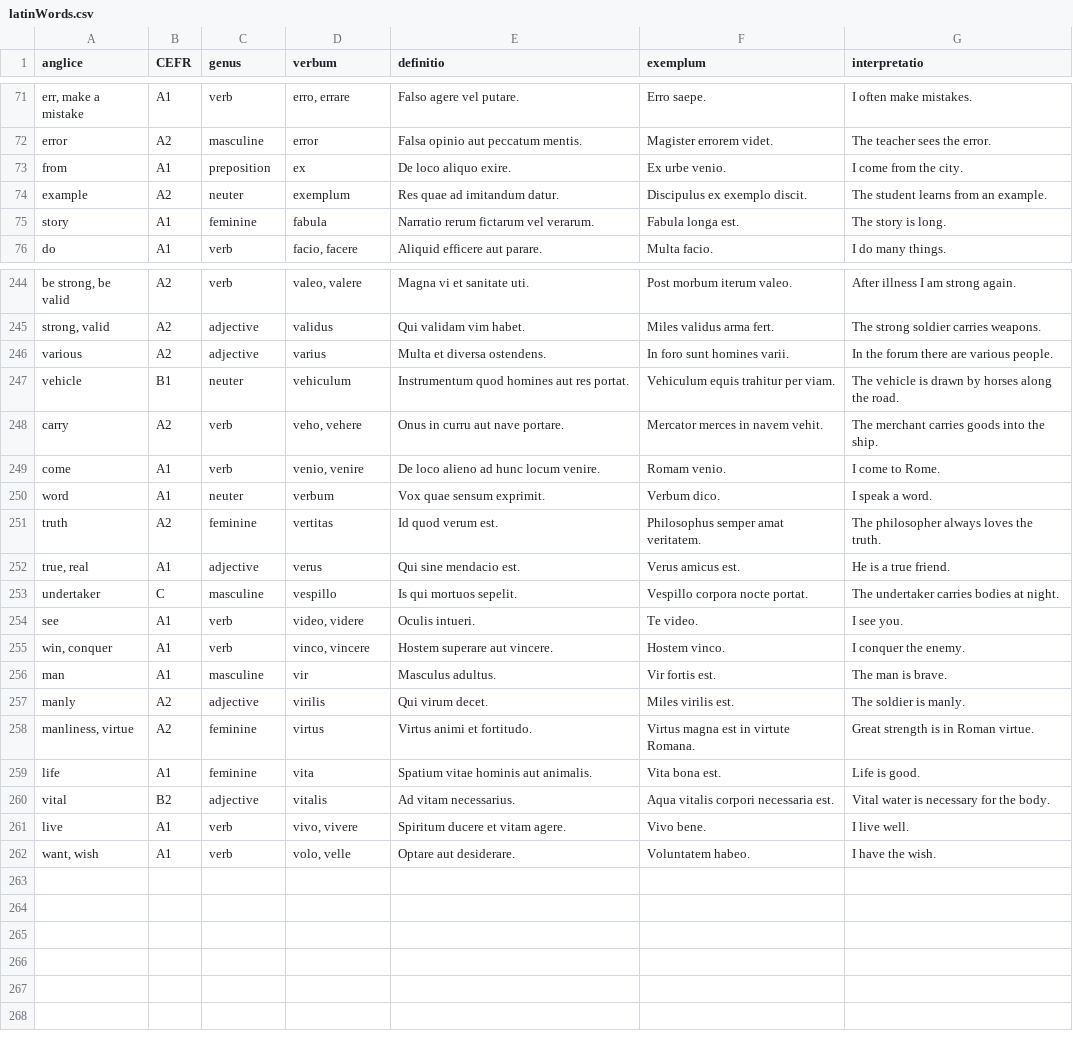
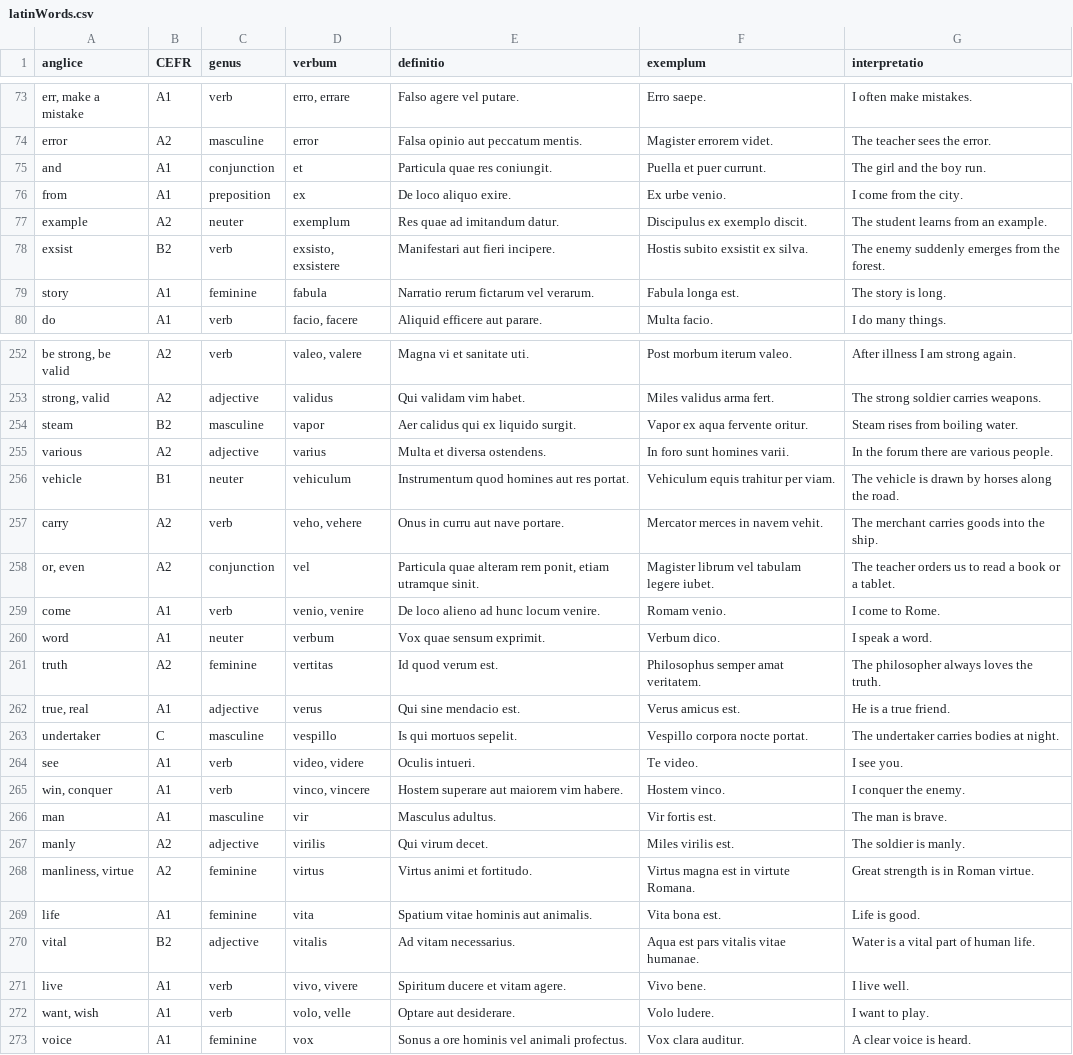
Before and after one commit to osloandrew/latin, a CSV file: latinWords.csv, drawn as a sheet; only a part is shown, gaps mark what is left out; addresses are those after the commit; the diff covers the shown part only; the diff names each change by its address in the sheet, - before the commit and + after, or states it on an @@ line.

```diff
--- a/latinWords.csv
+++ b/latinWords.csv
+row 75: and | A1 | conjunction | et | Particula quae res coniungit. | Puella et puer currunt. | The girl and the boy run.
+row 78: exsist | B2 | verb | exsisto, exsistere | Manifestari aut fieri incipere. | Hostis subito exsistit ex silva. | The enemy suddenly emerges from the forest.
+row 254: steam | B2 | masculine | vapor | Aer calidus qui ex liquido surgit. | Vapor ex aqua fervente oritur. | Steam rises from boiling water.
+row 258: or, even | A2 | conjunction | vel | Particula quae alteram rem ponit, etiam utramque sinit. | Magister librum vel tabulam legere iubet. | The teacher orders us to read a book or a tablet.
-E265 (definitio): Hostem superare aut vincere.
+E265 (definitio): Hostem superare aut maiorem vim habere.
-F270 (exemplum): Aqua vitalis corpori necessaria est.
+F270 (exemplum): Aqua est pars vitalis vitae humanae.
-G270 (interpretatio): Vital water is necessary for the body.
+G270 (interpretatio): Water is a vital part of human life.
-F272 (exemplum): Voluntatem habeo.
+F272 (exemplum): Volo ludere.
-G272 (interpretatio): I have the wish.
+G272 (interpretatio): I want to play.
+row 273: voice | A1 | feminine | vox | Sonus a ore hominis vel animali profectus. | Vox clara auditur. | A clear voice is heard.
```
Also changed, not shown: 6 added rows and 2 moved rows elsewhere in this file, 1 other file.
